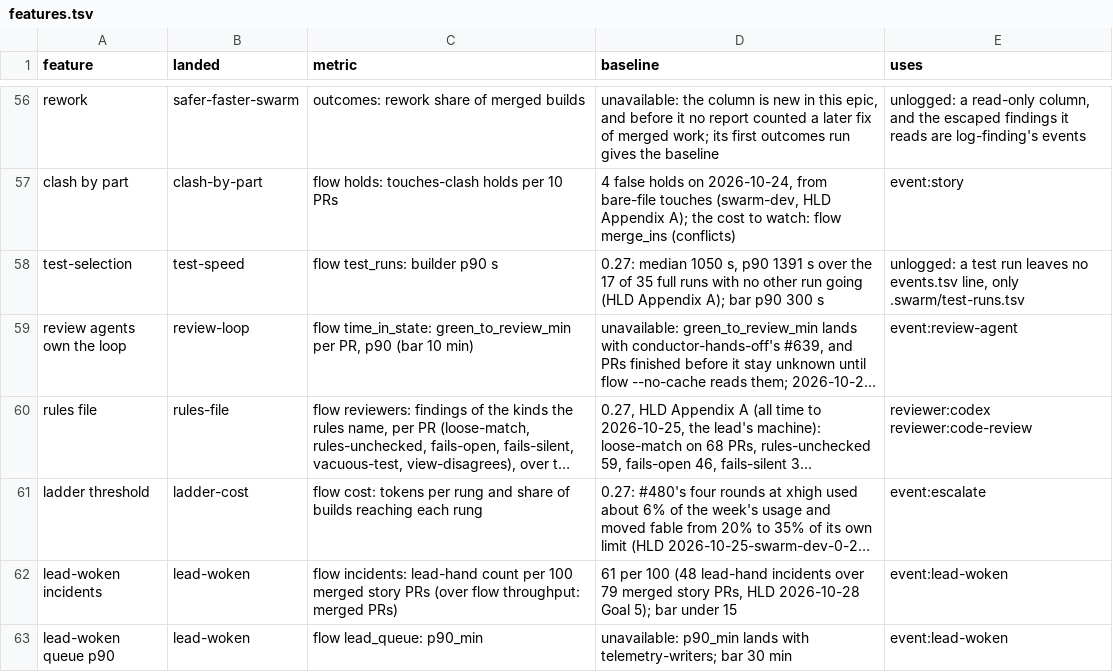
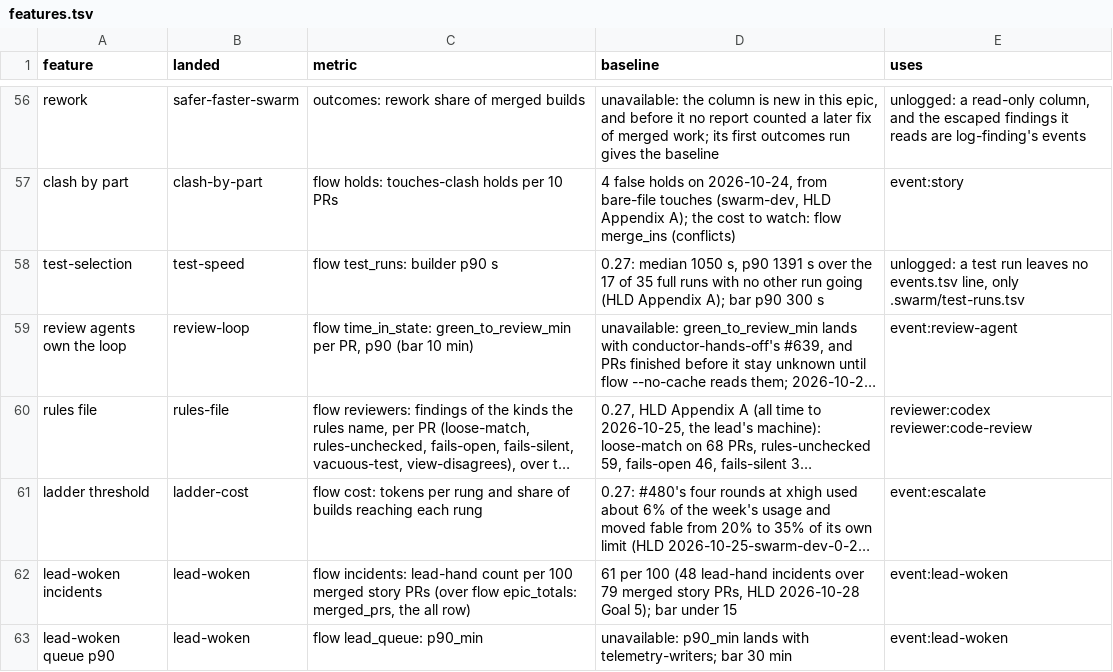
Before and after one commit to redscaresu/swarm-dev, a TSV file: docs/features.tsv, drawn as a sheet; only a part is shown, gaps mark what is left out; long unchanged cells end in …; the diff names each change by its address in the sheet, - before the commit and + after, or states it on an @@ line.

```diff
--- a/docs/features.tsv
+++ b/docs/features.tsv
-C62 (metric): …(over flow throughput: merged PRs)
+C62 (metric): …(over flow epic_totals: merged_prs, the all row)
```
